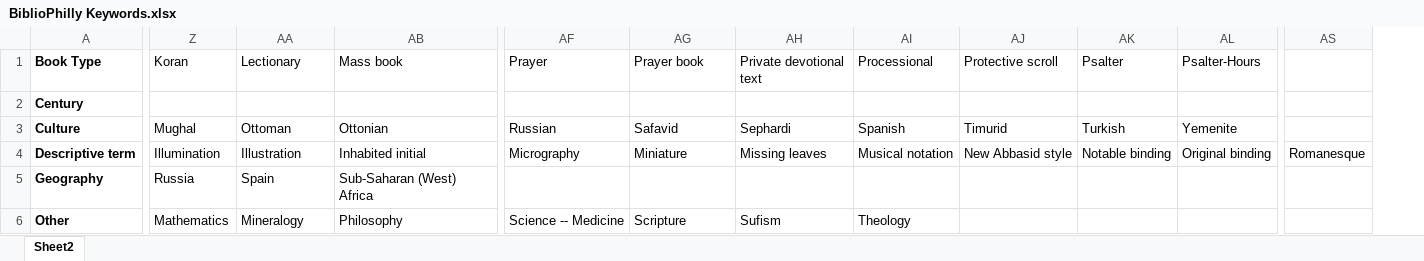
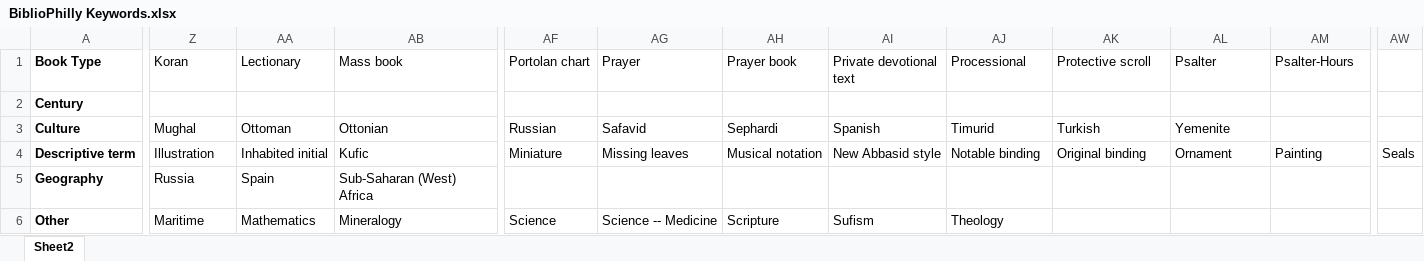
Before and after one commit to KislakCenter/bibliophilly-keywords, an Excel workbook: BiblioPhilly Keywords.xlsx, sheet Sheet2, drawn as a sheet; only a part is shown, gaps mark what is left out; values as stored, in another font and other column widths than the file's, no borders; charts and pictures not drawn; removed rows and columns are numbered as before the commit, all else as after; the diff covers the shown part only; the diff names each change by its address in the sheet, - before the commit and + after, or states it on an @@ line.

Commit message:
keyword list updated

```diff
--- a/BiblioPhilly Keywords.xlsx (sheet Sheet2)
+++ b/BiblioPhilly Keywords.xlsx (sheet Sheet2)
+column AF (Portolan chart), rows 3-6: Russian | Miniature |  | Science
-column AS, row 4: Romanesque
+column AW, row 4: Seals
-AG3 (Prayer): Russian
+AG3 (Prayer): Safavid
-AH3 (Prayer book): Safavid
+AH3 (Prayer book): Sephardi
-AI3 (Private devotional text): Sephardi
+AI3 (Private devotional text): Spanish
-AJ3 (Processional): Spanish
+AJ3 (Processional): Timurid
-AK3 (Protective scroll): Timurid
+AK3 (Protective scroll): Turkish
-AL3 (Psalter): Turkish
+AL3 (Psalter): Yemenite
-AM3 (Psalter-Hours): Yemenite
+AM3 (Psalter-Hours): (empty)
-Z4 (Koran): Illumination
+Z4 (Koran): Illustration
-AA4 (Lectionary): Illustration
+AA4 (Lectionary): Inhabited initial
-AB4 (Mass book): Inhabited initial
+AB4 (Mass book): Kufic
-AG4 (Prayer): Micrography
+AG4 (Prayer): Missing leaves
-AH4 (Prayer book): Miniature
+AH4 (Prayer book): Musical notation
-AI4 (Private devotional text): Missing leaves
+AI4 (Private devotional text): New Abbasid style
-AJ4 (Processional): Musical notation
+AJ4 (Processional): Notable binding
-AK4 (Protective scroll): New Abbasid style
+AK4 (Protective scroll): Original binding
-AL4 (Psalter): Notable binding
+AL4 (Psalter): Ornament
-AM4 (Psalter-Hours): Original binding
+AM4 (Psalter-Hours): Painting
-Z6 (Koran): Mathematics
+Z6 (Koran): Maritime
-AA6 (Lectionary): Mineralogy
+AA6 (Lectionary): Mathematics
-AB6 (Mass book): Philosophy
+AB6 (Mass book): Mineralogy
```
Also changed, not shown: 28 edited cells elsewhere in this sheet, charts or pictures, 2 other files.
